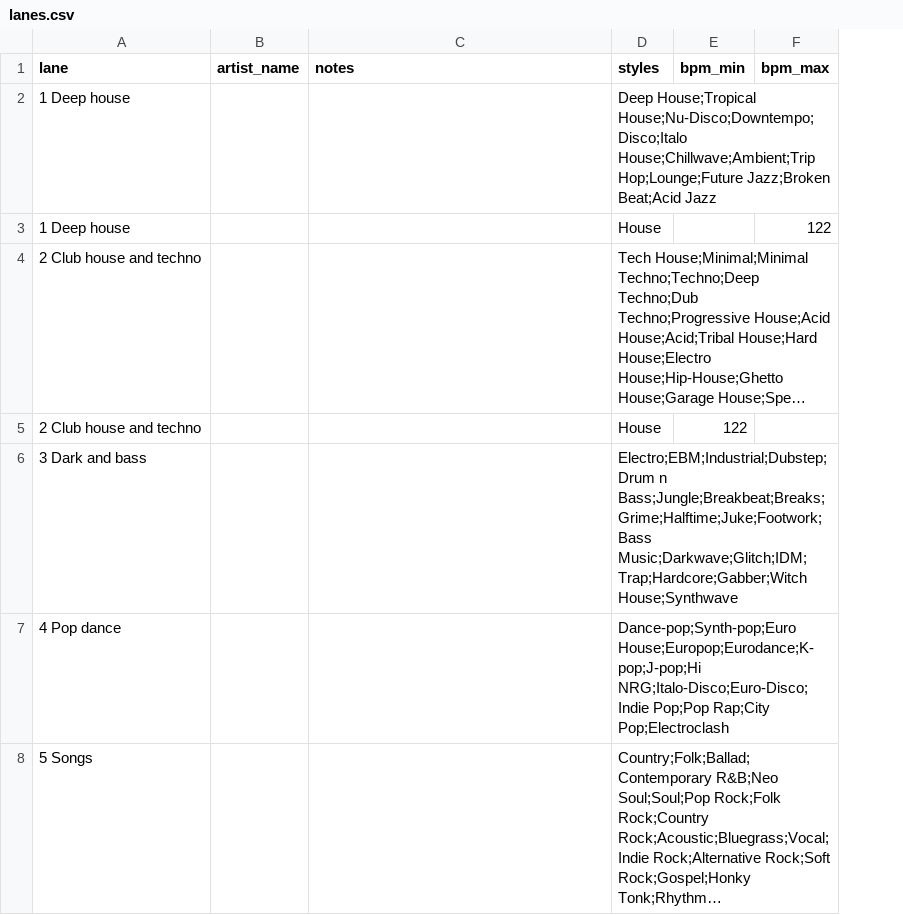
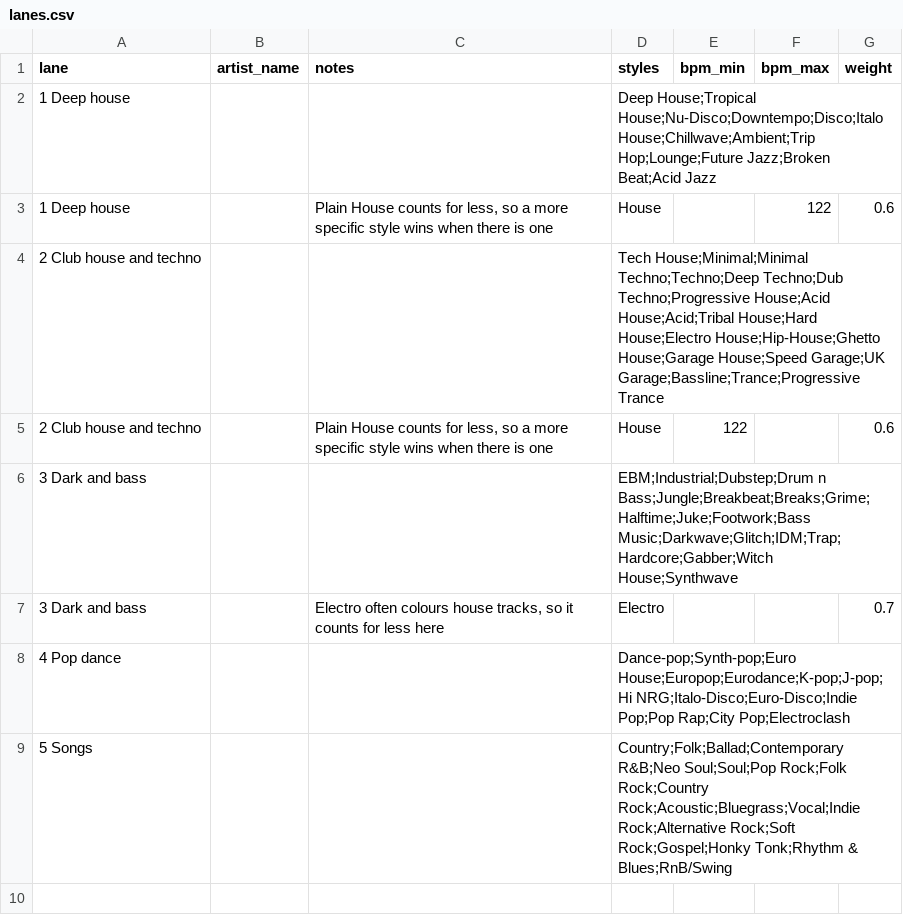
Before and after one commit to daveybfire/sgd-portable, a CSV file: SGD_Portable_CUDA/lanes.csv, drawn as a sheet; long unchanged cells end in …; the diff names each change by its address in the sheet, - before the commit and + after, or states it on an @@ line.

```diff
--- a/SGD_Portable_CUDA/lanes.csv
+++ b/SGD_Portable_CUDA/lanes.csv
+column G (weight), rows 3-5: 0.6 |  | 0.6
-C3 (notes): (empty)
+C3 (notes): Plain House counts for less, so a more specific style wins when there is one
-C5 (notes): (empty)
+C5 (notes): Plain House counts for less, so a more specific style wins when there is one
-D6 (styles): Electro;EBM;Industrial;Dubstep;Drum n Bass;Jungle;Breakbeat;Breaks;Grime;Halftime;Juke;Footwork;Bass…
+D6 (styles): EBM;Industrial;Dubstep;Drum n Bass;Jungle;Breakbeat;Breaks;Grime;Halftime;Juke;Footwork;Bass…
+row 7: 3 Dark and bass |  | Electro often colours house tracks, so it counts for less here | Electro |  |  | 0.7
```
Also changed, not shown: 5 other files.
